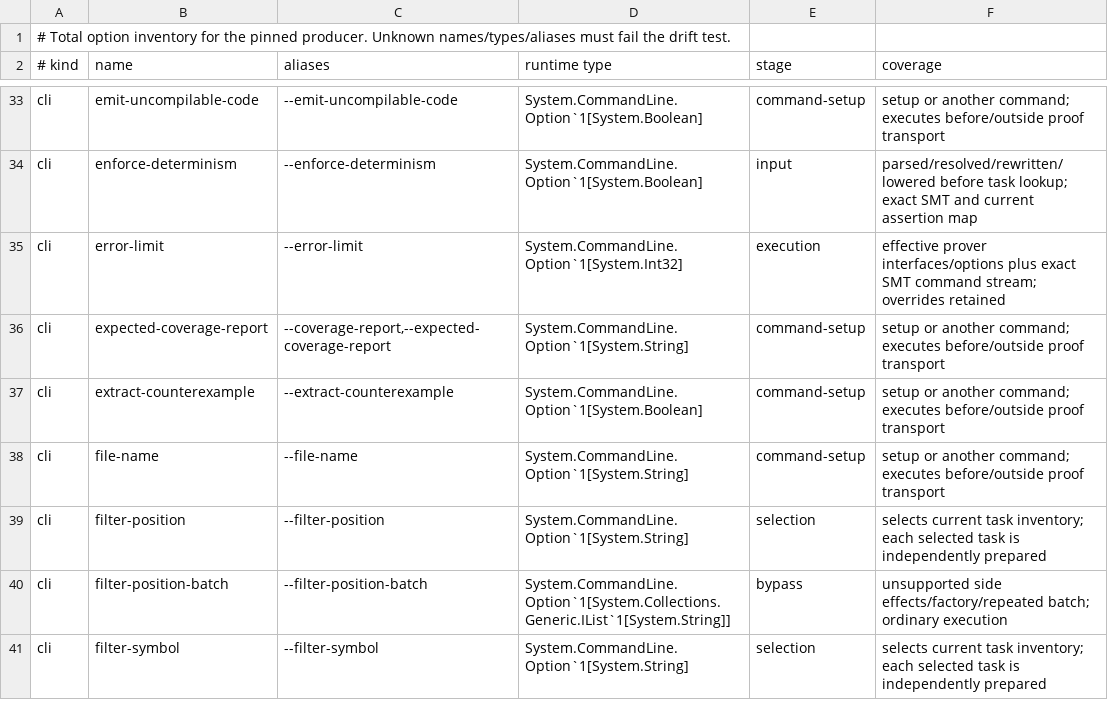
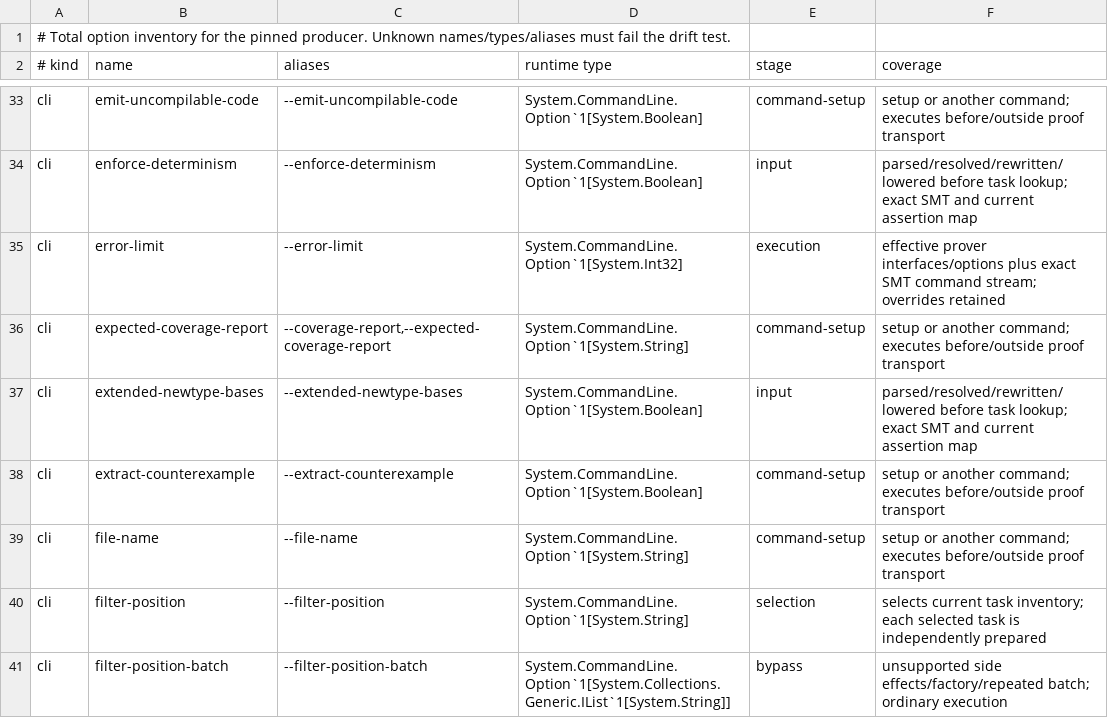
Before and after one commit to erniecohen/dafny, a TSV file: docs/dev/design/241-option-audit.tsv, drawn as a sheet; only a part is shown, gaps mark what is left out; the shorter side is filled out with more unchanged rows.

```diff
--- a/docs/dev/design/241-option-audit.tsv
+++ b/docs/dev/design/241-option-audit.tsv
@@ -36,2 +36,3 @@ cli	error-limit	--error-limit	System.CommandLine.Option`1[System.Int32]	executio
 cli	expected-coverage-report	--coverage-report,--expected-coverage-report	System.CommandLine.Option`1[System.String]	command-setup	setup or another command; executes before/outside proof transport
+cli	extended-newtype-bases	--extended-newtype-bases	System.CommandLine.Option`1[System.Boolean]	input	parsed/resolved/rewritten/lowered before task lookup; exact SMT and current assertion map
 cli	extract-counterexample	--extract-counterexample	System.CommandLine.Option`1[System.Boolean]	command-setup	setup or another command; executes before/outside proof transport
```
